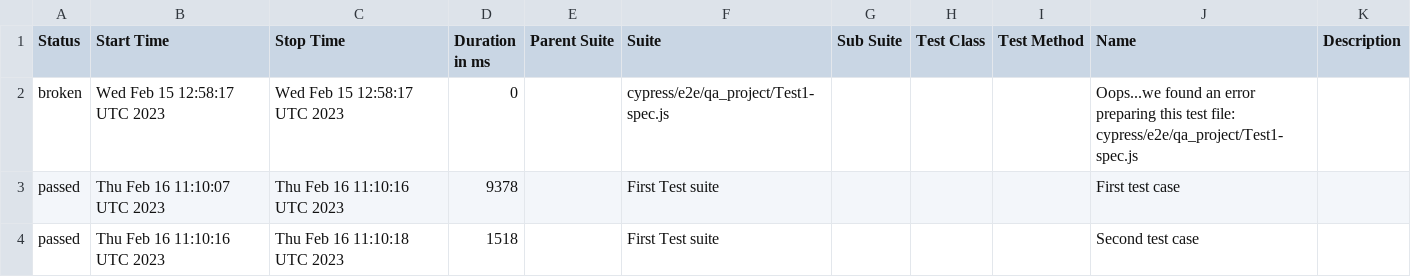
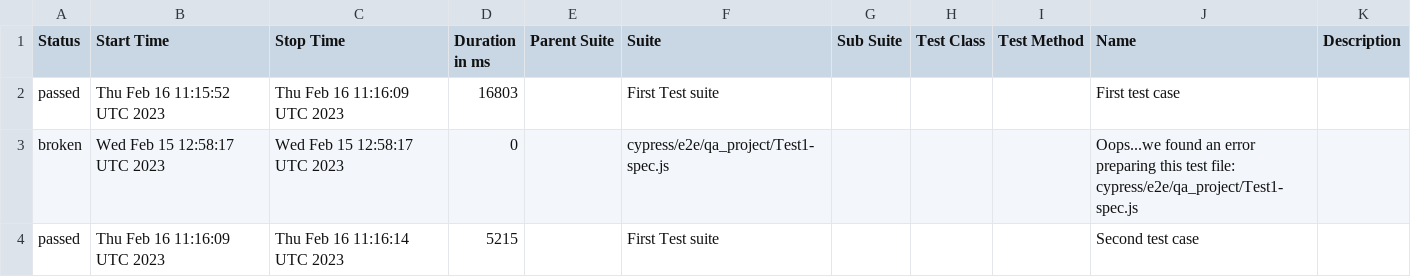
Before and after one commit to jgireesh/cypress-learning, a CSV file: allure-report/data/suites.csv, drawn as a sheet.

Commit message:
Generating allure report for cypress tests

```diff
--- a/allure-report/data/suites.csv
+++ b/allure-report/data/suites.csv
@@ -1,4 +1,4 @@
 "Status","Start Time","Stop Time","Duration in ms","Parent Suite","Suite","Sub Suite","Test Class","Test Method","Name","Description"
+"passed","Thu Feb 16 11:15:52 UTC 2023","Thu Feb 16 11:16:09 UTC 2023","16803","","First Test suite","","","","First test case",""
 "broken","Wed Feb 15 12:58:17 UTC 2023","Wed Feb 15 12:58:17 UTC 2023","0","","cypress/e2e/qa_project/Test1-spec.js","","","","Oops...we found an error preparing this test file: cypress/e2e/qa_project/Test1-spec.js",""
-"passed","Thu Feb 16 11:10:07 UTC 2023","Thu Feb 16 11:10:16 UTC 2023","9378","","First Test suite","","","","First test case",""
-"passed","Thu Feb 16 11:10:16 UTC 2023","Thu Feb 16 11:10:18 UTC 2023","1518","","First Test suite","","","","Second test case",""
+"passed","Thu Feb 16 11:16:09 UTC 2023","Thu Feb 16 11:16:14 UTC 2023","5215","","First Test suite","","","","Second test case",""
```
Also changed, not shown: 30 other files.
